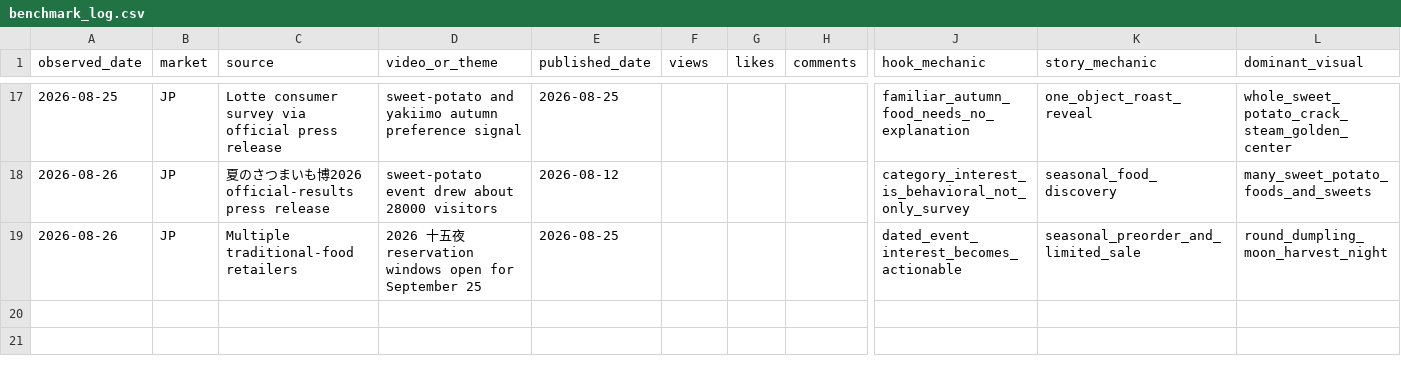
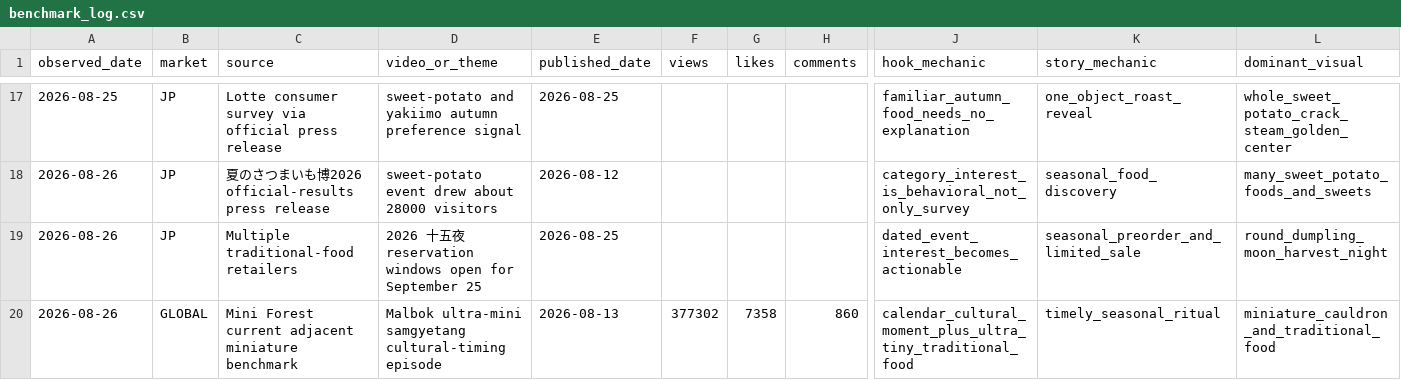
Before and after one commit to lgkangno1-svg/youtube-diorama, a CSV file: research/benchmark_log.csv, drawn as a sheet; only a part is shown, gaps mark what is left out; rows hold the shown columns only; the diff names each change by its address in the sheet, - before the commit and + after, or states it on an @@ line.

Commit message:
research: add current culturally timed miniature benchmark

```diff
--- a/research/benchmark_log.csv
+++ b/research/benchmark_log.csv
+row 20: 2026-08-26 | GLOBAL | Mini Forest current adjacent miniature benchmark | Malbok ultra-mini samgyetang cultural-timing episode | 2026-08-13 | 377302 | 7358 | 860 | calendar_cultural_moment_plus_ultra_tiny_traditional_food | timely_seasonal_ritual | miniature_cauldron_and_traditional_food
```
